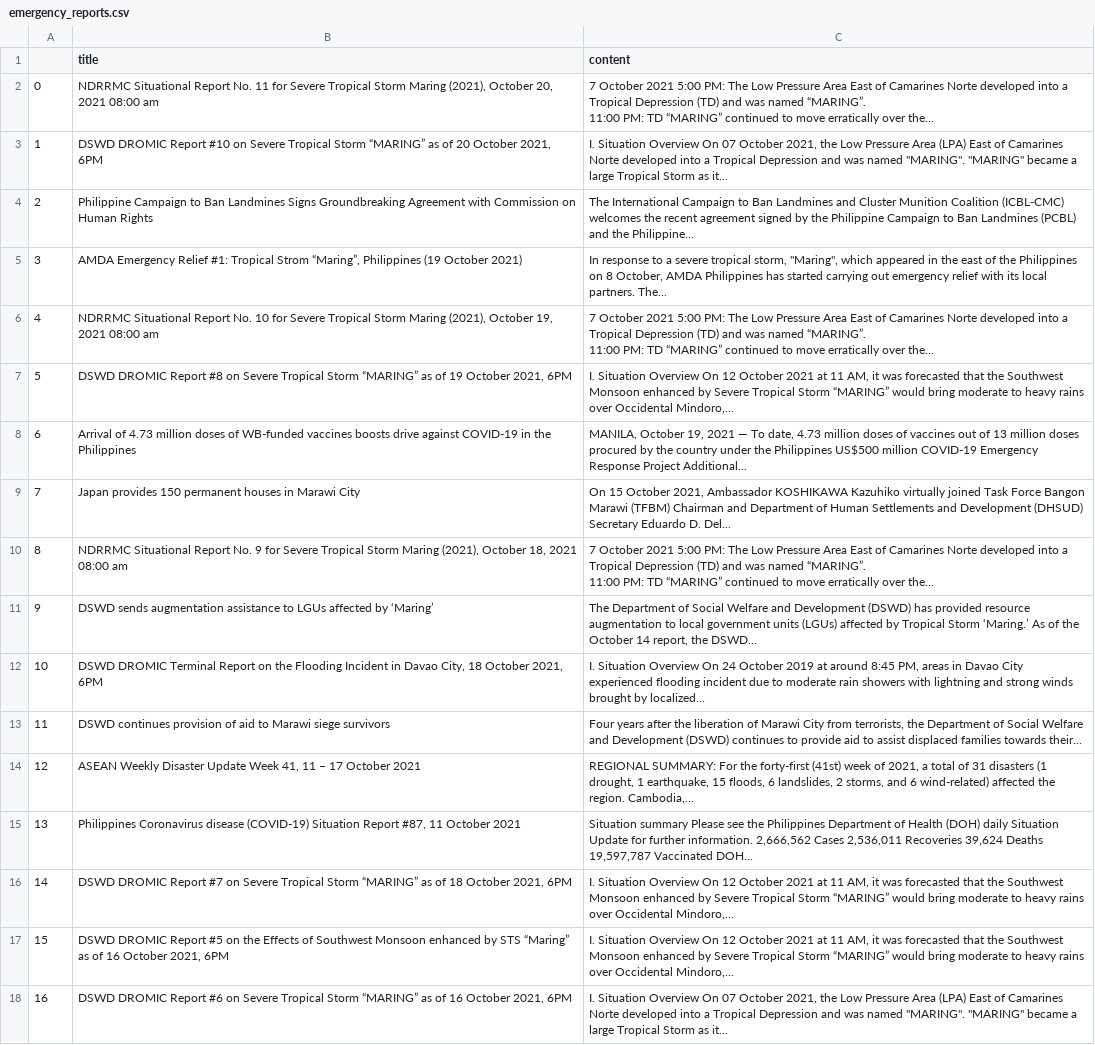
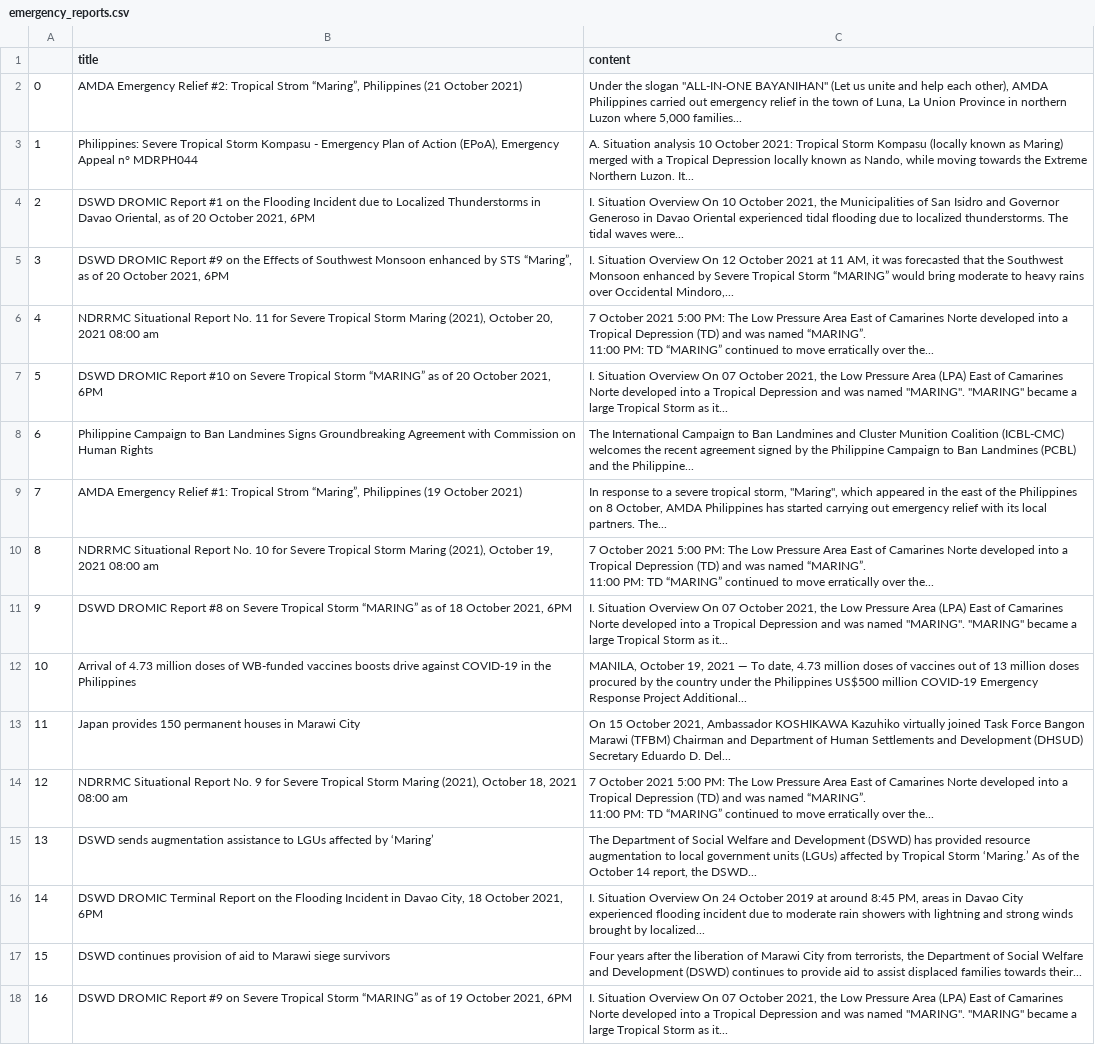
Before and after one commit to jgulane/Autoscraper-2, a CSV file: emergency_reports.csv, drawn as a sheet; only a part is shown; ↵ is a line break in a cell; the diff covers the shown part only; the diff names each change by its address in the sheet, - before the commit and + after, or states it on an @@ line.

```diff
--- a/emergency_reports.csv
+++ b/emergency_reports.csv
-B2 (title): NDRRMC Situational Report No. 11 for Severe Tropical Storm Maring (2021), October 20, 2021 08:00 am
+B2 (title): AMDA Emergency Relief #2: Tropical Strom “Maring”, Philippines (21 October 2021)
-C2 (content): 7 October 2021 5:00 PM: The Low Pressure Area East of Camarines Norte developed into a Tropical Depression (TD) and was named “MARING”. ↵ 11:00 PM: TD “MARING” continued to move erratically over the...
+C2 (content): Under the slogan "ALL-IN-ONE BAYANIHAN" (Let us unite and help each other), AMDA Philippines carried out emergency relief in the town of Luna, La Union Province in northern Luzon where 5,000 families...
-B3 (title): DSWD DROMIC Report #10 on Severe Tropical Storm “MARING” as of 20 October 2021, 6PM
+B3 (title): Philippines: Severe Tropical Storm Kompasu - Emergency Plan of Action (EPoA), Emergency Appeal n° MDRPH044
-C3 (content): I. Situation Overview On 07 October 2021, the Low Pressure Area (LPA) East of Camarines Norte developed into a Tropical Depression and was named "MARING". "MARING" became a large Tropical Storm as it...
+C3 (content): A. Situation analysis 10 October 2021: Tropical Storm Kompasu (locally known as Maring) merged with a Tropical Depression locally known as Nando, while moving towards the Extreme Northern Luzon. It...
-B4 (title): Philippine Campaign to Ban Landmines Signs Groundbreaking Agreement with Commission on Human Rights
+B4 (title): DSWD DROMIC Report #1 on the Flooding Incident due to Localized Thunderstorms in Davao Oriental, as of 20 October 2021, 6PM
-C4 (content): The International Campaign to Ban Landmines and Cluster Munition Coalition (ICBL-CMC) welcomes the recent agreement signed by the Philippine Campaign to Ban Landmines (PCBL) and the Philippine...
+C4 (content): I. Situation Overview On 10 October 2021, the Municipalities of San Isidro and Governor Generoso in Davao Oriental experienced tidal flooding due to localized thunderstorms. The tidal waves were...
-B5 (title): AMDA Emergency Relief #1: Tropical Strom “Maring”, Philippines (19 October 2021)
+B5 (title): DSWD DROMIC Report #9 on the Effects of Southwest Monsoon enhanced by STS “Maring”, as of 20 October 2021, 6PM
-C5 (content): In response to a severe tropical storm, "Maring", which appeared in the east of the Philippines on 8 October, AMDA Philippines has started carrying out emergency relief with its local partners. The...
+C5 (content): I. Situation Overview On 12 October 2021 at 11 AM, it was forecasted that the Southwest Monsoon enhanced by Severe Tropical Storm “MARING” would bring moderate to heavy rains over Occidental Mindoro,...
-B6 (title): …Report No. 10 for Severe Tropical Storm Maring (2021), October 19, 2021 08:00…
+B6 (title): …Report No. 11 for Severe Tropical Storm Maring (2021), October 20, 2021 08:00…
-B7 (title): …DROMIC Report #8 on Severe Tropical Storm “MARING” as of 19 October 2021,…
+B7 (title): …DROMIC Report #10 on Severe Tropical Storm “MARING” as of 20 October 2021,…
-C7 (content): …Overview On 12 October 2021 at 11 AM, it was forecasted that the Southwest Monsoon enhanced by Severe Tropical Storm “MARING” would bring moderate to heavy rains over Occidental Mindoro,...
+C7 (content): …Overview On 07 October 2021, the Low Pressure Area (LPA) East of Camarines Norte developed into a Tropical Depression and was named "MARING". "MARING" became a large Tropical Storm as it...
-B8 (title): Arrival of 4.73 million doses of WB-funded vaccines boosts drive against COVID-19 in the Philippines
+B8 (title): Philippine Campaign to Ban Landmines Signs Groundbreaking Agreement with Commission on Human Rights
-C8 (content): MANILA, October 19, 2021 — To date, 4.73 million doses of vaccines out of 13 million doses procured by the country under the Philippines US$500 million COVID-19 Emergency Response Project Additional...
+C8 (content): The International Campaign to Ban Landmines and Cluster Munition Coalition (ICBL-CMC) welcomes the recent agreement signed by the Philippine Campaign to Ban Landmines (PCBL) and the Philippine...
-B9 (title): Japan provides 150 permanent houses in Marawi City
+B9 (title): AMDA Emergency Relief #1: Tropical Strom “Maring”, Philippines (19 October 2021)
-C9 (content): On 15 October 2021, Ambassador KOSHIKAWA Kazuhiko virtually joined Task Force Bangon Marawi (TFBM) Chairman and Department of Human Settlements and Development (DHSUD) Secretary Eduardo D. Del...
+C9 (content): In response to a severe tropical storm, "Maring", which appeared in the east of the Philippines on 8 October, AMDA Philippines has started carrying out emergency relief with its local partners. The...
-B10 (title): …Report No. 9 for Severe Tropical Storm Maring (2021), October 18, 2021 08:00…
+B10 (title): …Report No. 10 for Severe Tropical Storm Maring (2021), October 19, 2021 08:00…
-B11 (title): DSWD sends augmentation assistance to LGUs affected by ‘Maring’
+B11 (title): DSWD DROMIC Report #8 on Severe Tropical Storm “MARING” as of 18 October 2021, 6PM
-C11 (content): The Department of Social Welfare and Development (DSWD) has provided resource augmentation to local government units (LGUs) affected by Tropical Storm ‘Maring.’ As of the October 14 report, the DSWD...
+C11 (content): I. Situation Overview On 07 October 2021, the Low Pressure Area (LPA) East of Camarines Norte developed into a Tropical Depression and was named "MARING". "MARING" became a large Tropical Storm as it...
-B12 (title): DSWD DROMIC Terminal Report on the Flooding Incident in Davao City, 18 October 2021, 6PM
+B12 (title): Arrival of 4.73 million doses of WB-funded vaccines boosts drive against COVID-19 in the Philippines
-C12 (content): I. Situation Overview On 24 October 2019 at around 8:45 PM, areas in Davao City experienced flooding incident due to moderate rain showers with lightning and strong winds brought by localized...
+C12 (content): MANILA, October 19, 2021 — To date, 4.73 million doses of vaccines out of 13 million doses procured by the country under the Philippines US$500 million COVID-19 Emergency Response Project Additional...
-B13 (title): DSWD continues provision of aid to Marawi siege survivors
+B13 (title): Japan provides 150 permanent houses in Marawi City
-C13 (content): Four years after the liberation of Marawi City from terrorists, the Department of Social Welfare and Development (DSWD) continues to provide aid to assist displaced families towards their...
+C13 (content): On 15 October 2021, Ambassador KOSHIKAWA Kazuhiko virtually joined Task Force Bangon Marawi (TFBM) Chairman and Department of Human Settlements and Development (DHSUD) Secretary Eduardo D. Del...
-B14 (title): ASEAN Weekly Disaster Update Week 41, 11 – 17 October 2021
+B14 (title): NDRRMC Situational Report No. 9 for Severe Tropical Storm Maring (2021), October 18, 2021 08:00 am
-C14 (content): REGIONAL SUMMARY: For the forty-first (41st) week of 2021, a total of 31 disasters (1 drought, 1 earthquake, 15 floods, 6 landslides, 2 storms, and 6 wind-related) affected the region. Cambodia,...
+C14 (content): 7 October 2021 5:00 PM: The Low Pressure Area East of Camarines Norte developed into a Tropical Depression (TD) and was named “MARING”. ↵ 11:00 PM: TD “MARING” continued to move erratically over the...
-B15 (title): Philippines Coronavirus disease (COVID-19) Situation Report #87, 11 October 2021
+B15 (title): DSWD sends augmentation assistance to LGUs affected by ‘Maring’
-C15 (content): Situation summary Please see the Philippines Department of Health (DOH) daily Situation Update for further information. 2,666,562 Cases 2,536,011 Recoveries 39,624 Deaths 19,597,787 Vaccinated DOH...
+C15 (content): The Department of Social Welfare and Development (DSWD) has provided resource augmentation to local government units (LGUs) affected by Tropical Storm ‘Maring.’ As of the October 14 report, the DSWD...
-B16 (title): DSWD DROMIC Report #7 on Severe Tropical Storm “MARING” as of 18 October…
+B16 (title): DSWD DROMIC Terminal Report on the Flooding Incident in Davao City, 18 October…
-C16 (content): …Overview On 12 October 2021 at 11 AM, it was forecasted that the Southwest Monsoon enhanced by Severe Tropical Storm “MARING” would bring moderate to heavy rains over Occidental Mindoro,...
+C16 (content): …Overview On 24 October 2019 at around 8:45 PM, areas in Davao City experienced flooding incident due to moderate rain showers with lightning and strong winds brought by localized...
-B17 (title): DSWD DROMIC Report #5 on the Effects of Southwest Monsoon enhanced by STS “Maring” as of 16 October 2021, 6PM
+B17 (title): DSWD continues provision of aid to Marawi siege survivors
-C17 (content): I. Situation Overview On 12 October 2021 at 11 AM, it was forecasted that the Southwest Monsoon enhanced by Severe Tropical Storm “MARING” would bring moderate to heavy rains over Occidental Mindoro,...
+C17 (content): Four years after the liberation of Marawi City from terrorists, the Department of Social Welfare and Development (DSWD) continues to provide aid to assist displaced families towards their...
-B18 (title): …DROMIC Report #6 on Severe Tropical Storm “MARING” as of 16 October 2021,…
+B18 (title): …DROMIC Report #9 on Severe Tropical Storm “MARING” as of 19 October 2021,…
```
Also changed, not shown: 6 edited cells elsewhere in this file.
